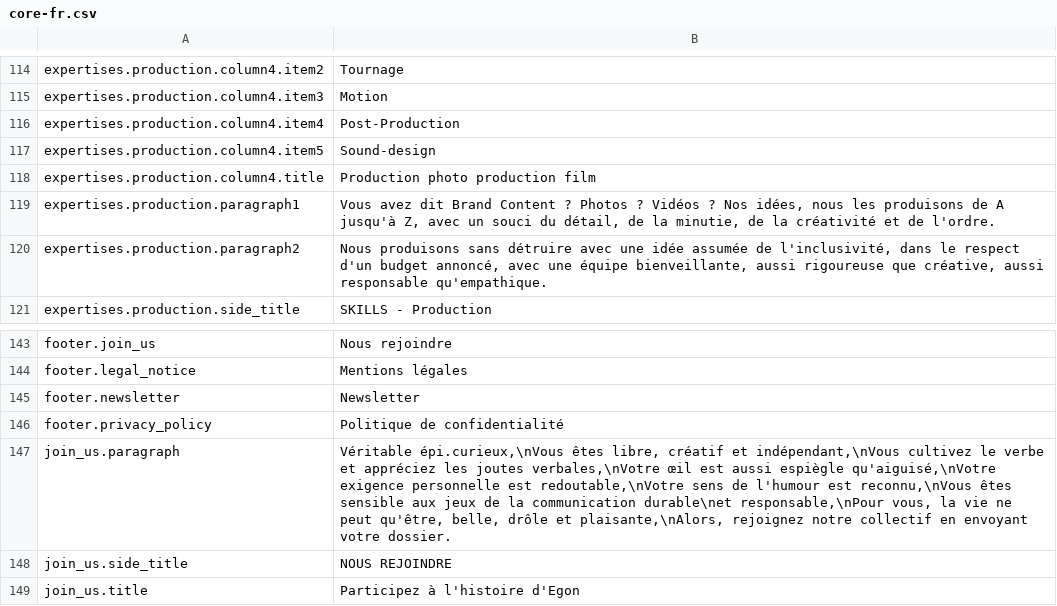
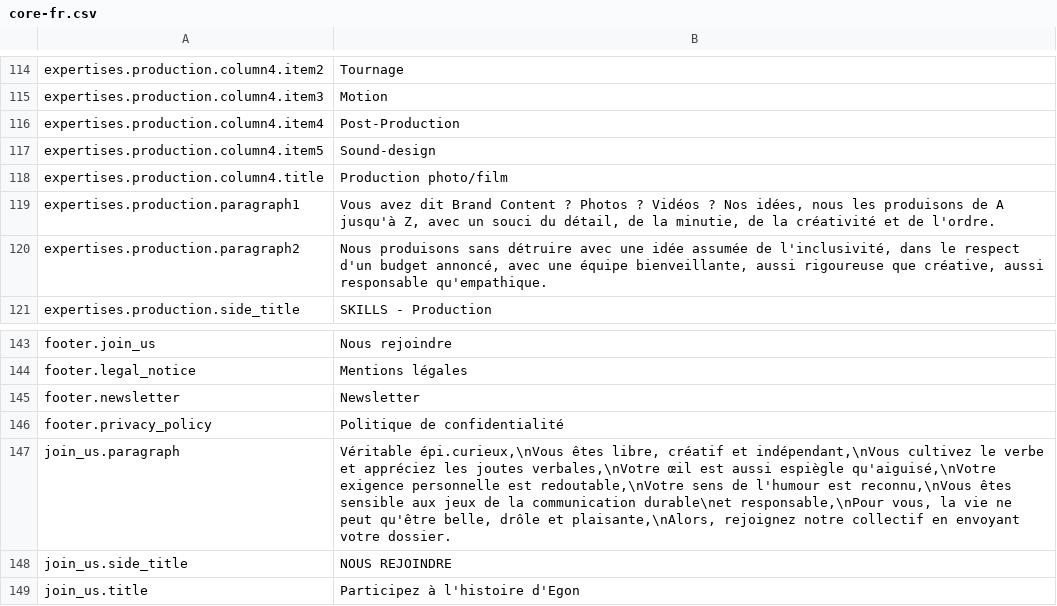
Before and after one commit to Robloche/egon, a CSV file: locales-sources/core-fr.csv, drawn as a sheet; only a part is shown, gaps mark what is left out.

```diff
--- a/locales-sources/core-fr.csv
+++ b/locales-sources/core-fr.csv
@@ -117,3 +117,3 @@ expertises.production.column4.item4;Post-Production
 expertises.production.column4.item5;Sound-design
-expertises.production.column4.title;Production photo production film
+expertises.production.column4.title;Production photo/film
 expertises.production.paragraph1;Vous avez dit Brand Content ? Photos ? Vidéos ? Nos idées, nous les produisons de A jusqu'à Z, avec un souci du détail, de la minutie, de la créativité et de l'ordre.
@@ -146,3 +146,3 @@ footer.newsletter;Newsletter
 footer.privacy_policy;Politique de confidentialité
-join_us.paragraph;Véritable épi.curieux,\nVous êtes libre, créatif et indépendant,\nVous cultivez le verbe et appréciez les joutes verbales,\nVotre œil est aussi espiègle qu'aiguisé,\nVotre exigence personnelle est redoutable,\nVotre sens de l'humour est reconnu,\nVous êtes sensible aux jeux de la communication durable\net responsable,\nPour vous, la vie ne peut qu'être, belle, drôle et plaisante,\nAlors, rejoignez notre collectif en envoyant votre dossier.
+join_us.paragraph;Véritable épi.curieux,\nVous êtes libre, créatif et indépendant,\nVous cultivez le verbe et appréciez les joutes verbales,\nVotre œil est aussi espiègle qu'aiguisé,\nVotre exigence personnelle est redoutable,\nVotre sens de l'humour est reconnu,\nVous êtes sensible aux jeux de la communication durable\net responsable,\nPour vous, la vie ne peut qu'être belle, drôle et plaisante,\nAlors, rejoignez notre collectif en envoyant votre dossier.
 join_us.side_title;NOUS REJOINDRE
```
Also changed, not shown: locales-sources/core-en.csv.
